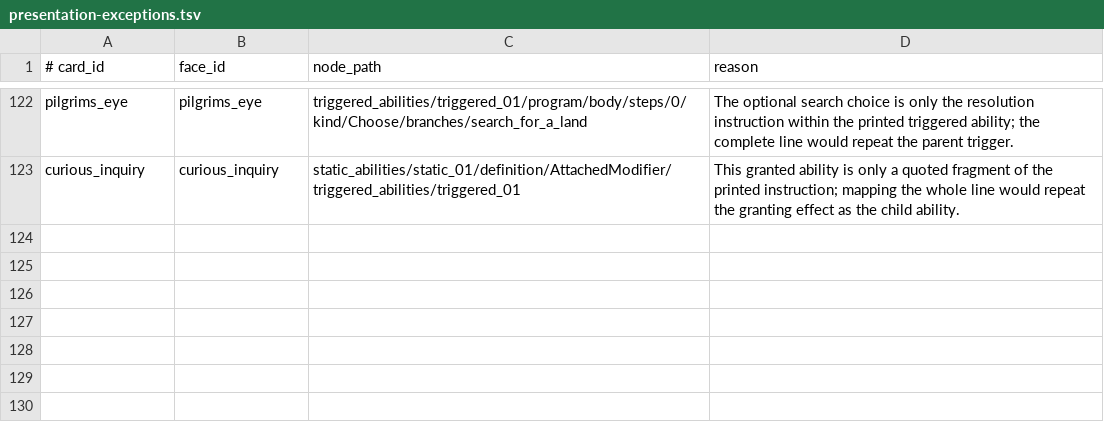
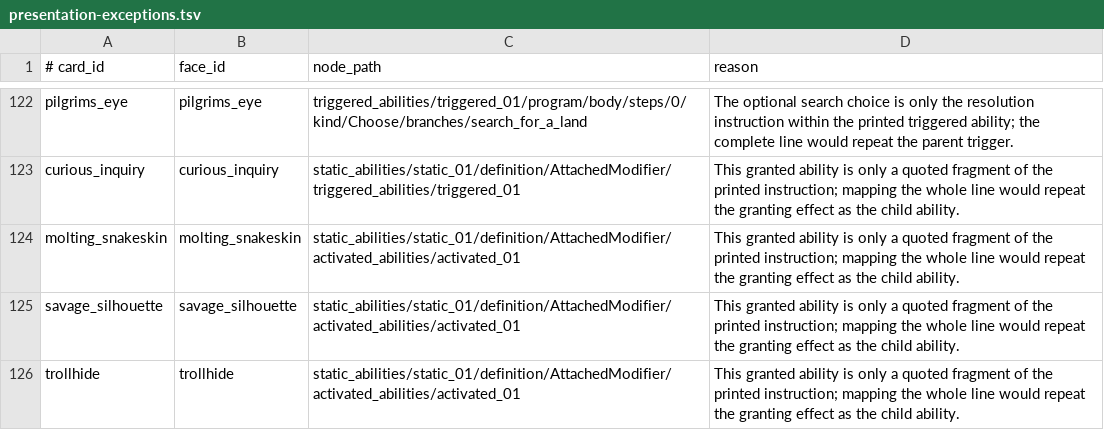
Before and after one commit to pizzaninja188/Cockatrice, a TSV file: tricerules/tricerules-cards/authoring/presentation-exceptions.tsv, drawn as a sheet; only a part is shown, gaps mark what is left out; the diff names each change by its address in the sheet, - before the commit and + after, or states it on an @@ line.

```diff
--- a/tricerules/tricerules-cards/authoring/presentation-exceptions.tsv
+++ b/tricerules/tricerules-cards/authoring/presentation-exceptions.tsv
+row 124: molting_snakeskin | molting_snakeskin | static_abilities/static_01/definition/AttachedModifier/activated_abilities/activated_01 | This granted ability is only a quoted fragment of the printed instruction; mapping the whole line would repeat the granting effect as the child ability.
+row 125: savage_silhouette | savage_silhouette | static_abilities/static_01/definition/AttachedModifier/activated_abilities/activated_01 | This granted ability is only a quoted fragment of the printed instruction; mapping the whole line would repeat the granting effect as the child ability.
+row 126: trollhide | trollhide | static_abilities/static_01/definition/AttachedModifier/activated_abilities/activated_01 | This granted ability is only a quoted fragment of the printed instruction; mapping the whole line would repeat the granting effect as the child ability.
```
Also changed, not shown: tricerules/tricerules-cards/presentation/oracle_fingerprints.tsv, 13 other files.
